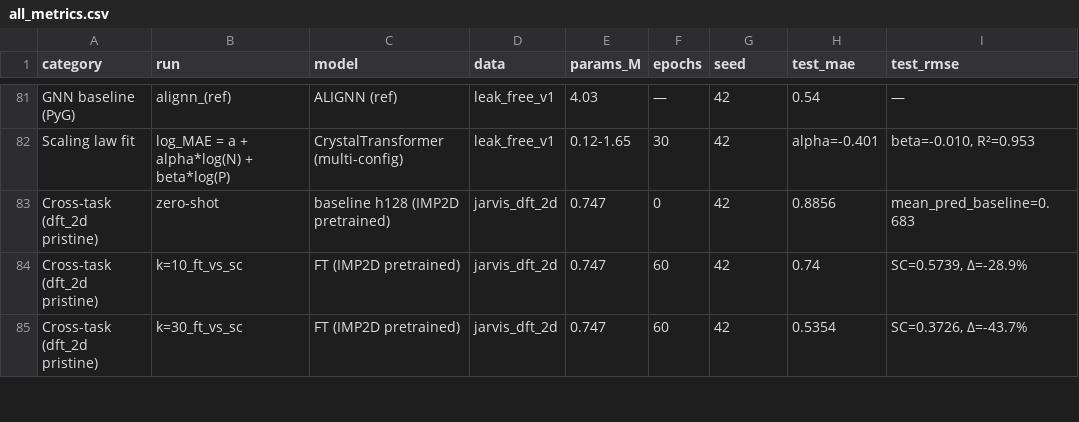
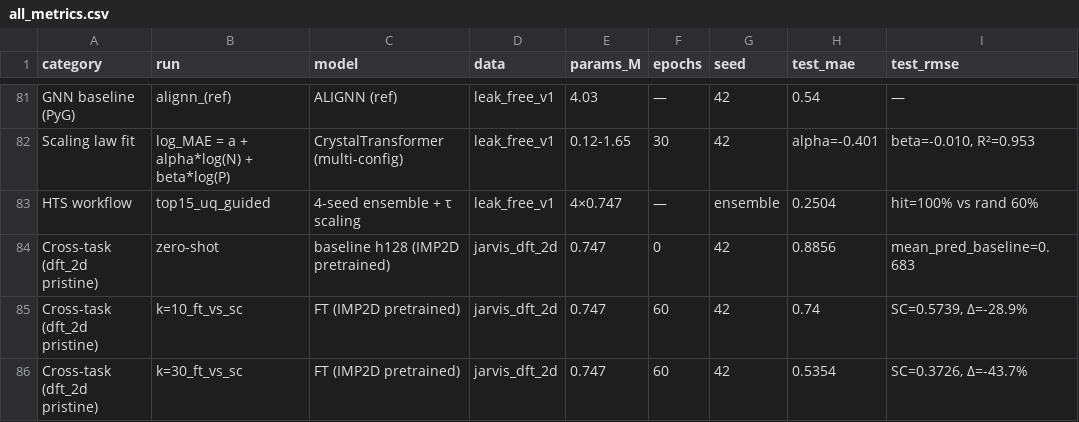
Before and after one commit to chimeraHHH/2d-defect-dast, a CSV file: results/all_metrics.csv, drawn as a sheet; only a part is shown, gaps mark what is left out.

```diff
--- a/results/all_metrics.csv
+++ b/results/all_metrics.csv
@@ -82,2 +82,3 @@ GNN baseline (PyG),alignn_(ref),ALIGNN (ref),leak_free_v1,4.03,—,42,0.54,—
 Scaling law fit,log_MAE = a + alpha*log(N) + beta*log(P),CrystalTransformer (multi-config),leak_free_v1,0.12-1.65,30,42,alpha=-0.401,"beta=-0.010, R²=0.953"
+HTS workflow,top15_uq_guided,4-seed ensemble + τ scaling,leak_free_v1,4×0.747,—,ensemble,0.2504,hit=100% vs rand 60%
 Cross-task (dft_2d pristine),zero-shot,baseline h128 (IMP2D pretrained),jarvis_dft_2d,0.747,0,42,0.8856,mean_pred_baseline=0.683
```
Also changed, not shown: 7 other files.
